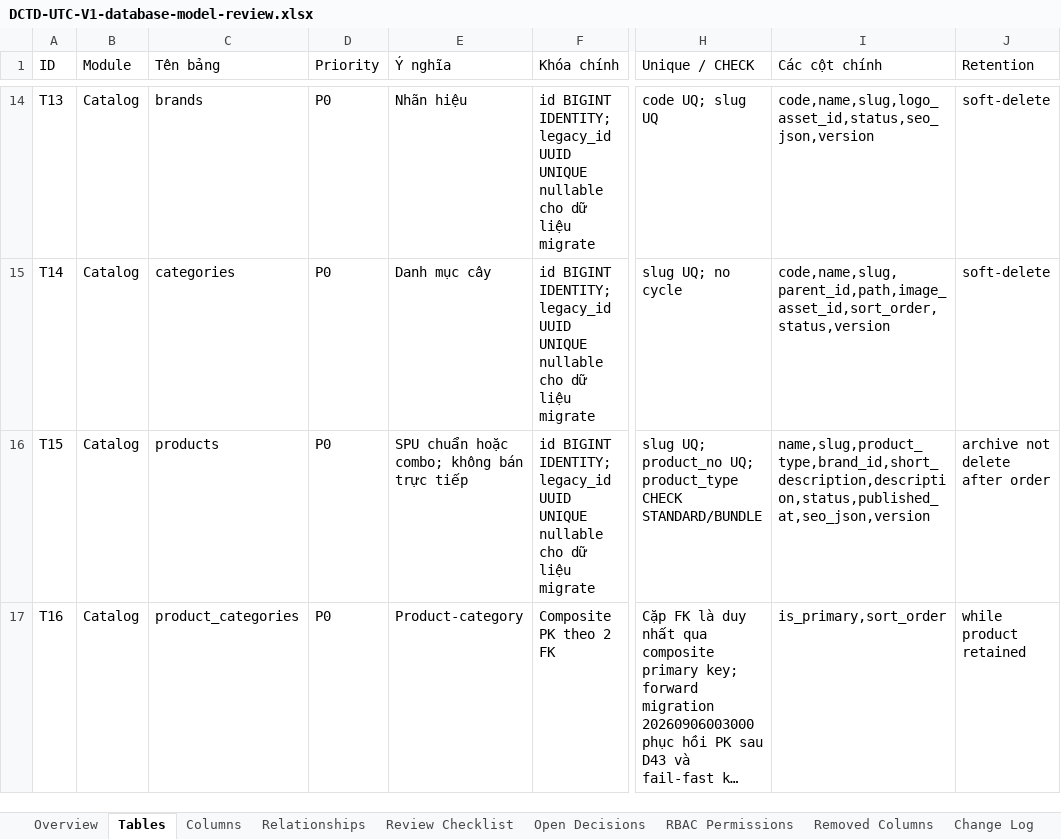
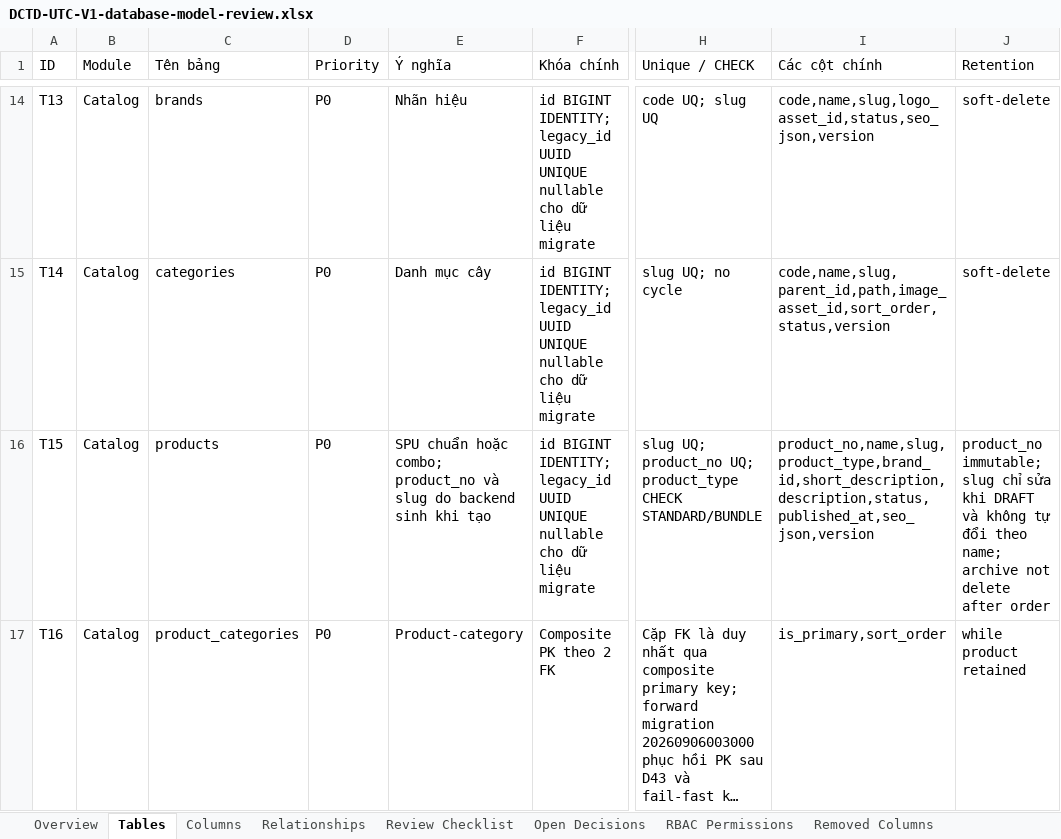
Before and after one commit to longhdwst1full/Sport-api-doc, an Excel workbook: document/DCTD-UTC-V1-database-model-review.xlsx, sheet Tables, drawn as a sheet; only a part is shown, gaps mark what is left out; long unchanged cells end in …; values as stored, in another font and other column widths than the file's, no cell formats; the diff covers the shown part only; the diff names each change by its address in the sheet, - before the commit and + after, or states it on an @@ line.

Commit message:
feat: add sprint 3 checkout foundation with customer, cart, and checkout session management
- Implemented database schema for customers, customer addresses, carts, cart items, shipping zones, shipping rates, checkout sessions, and inventory reservations.
- Added unique product number and slug generation for catalog products.
- Introduced inventory reservation service with methods for confirming and releasing reservations.
- Established system settings for checkout reservation TTL with validation.
- Created integration tests to verify database setup and constraints.
- Enabled row-level security on all relevant tables to enhance data protection.

```diff
--- a/document/DCTD-UTC-V1-database-model-review.xlsx (sheet Tables)
+++ b/document/DCTD-UTC-V1-database-model-review.xlsx (sheet Tables)
-E16 (Ý nghĩa): …hoặc combo; không bán trực tiếp
+E16 (Ý nghĩa): …hoặc combo; product_no và slug do backend sinh khi tạo
-I16 (Các cột chính): name,slug,product_type,brand_id,short_description,description,status,published_at,seo_json,version
+I16 (Các cột chính): product_no,name,slug,product_type,brand_id,short_description,description,status,published_at,seo_json,version
-J16 (Retention): archive not…
+J16 (Retention): product_no immutable; slug chỉ sửa khi DRAFT và không tự đổi theo name; archive not…
```
Also changed, not shown: 3 added rows, 1 removed row and 23 edited cells elsewhere in this sheet, sheet Open Decisions, sheet Change Log, sheet Columns, other sheet tabs, cell formats, 33 other files.
